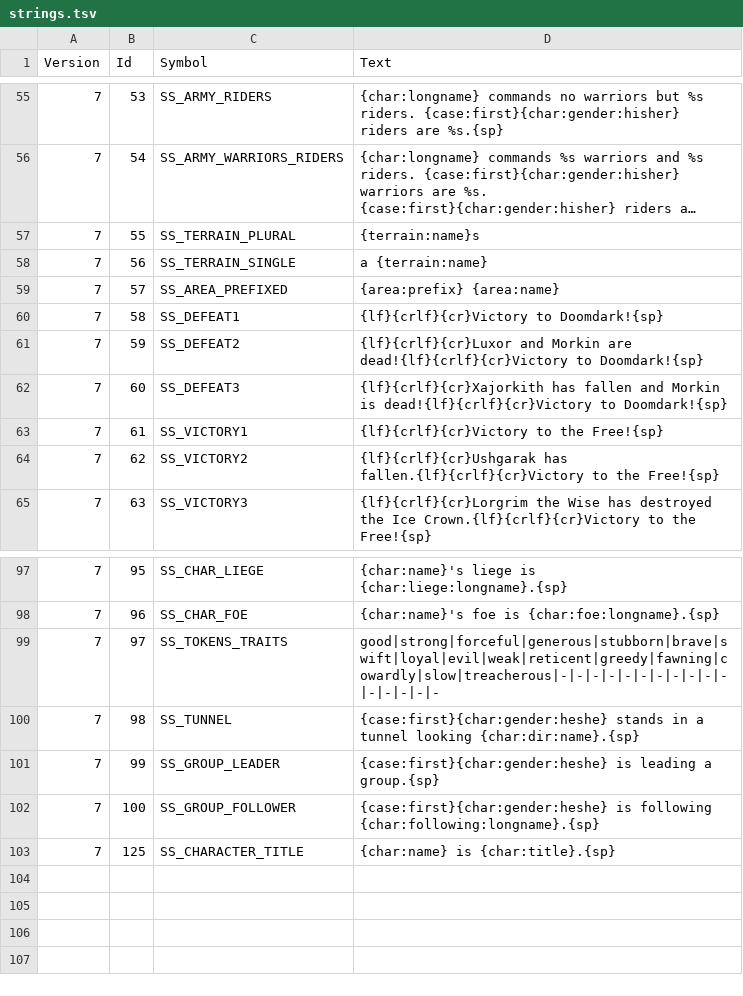
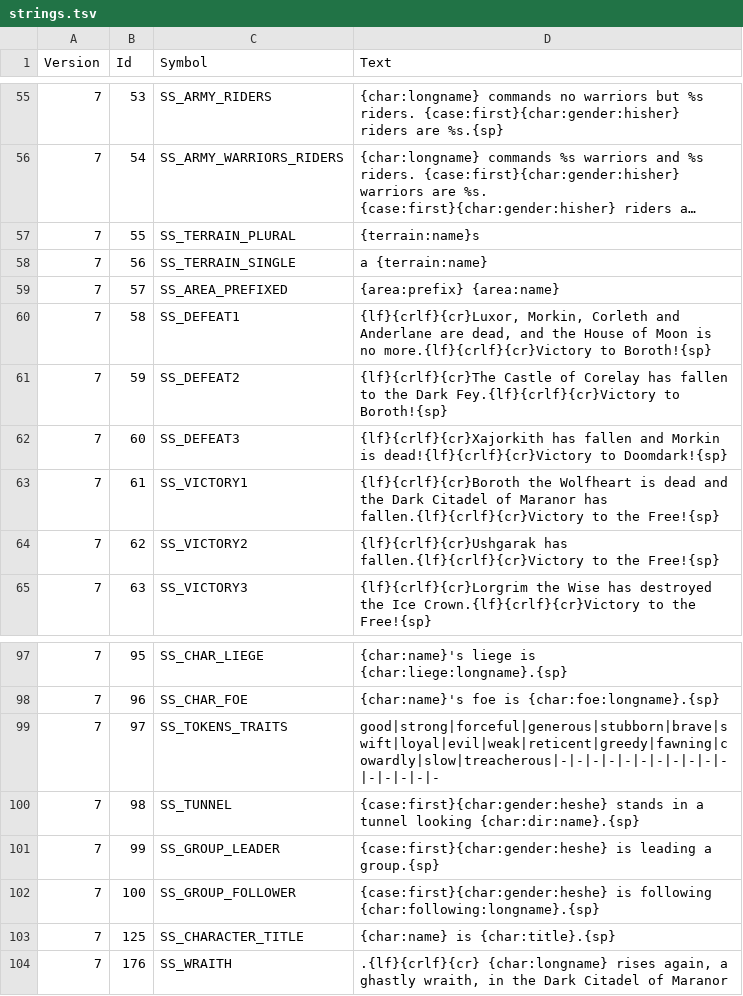
Before and after one commit to ChilliHugger/The-Lords-Of-Midnight, a TSV file: citadel/database/strings.tsv, drawn as a sheet; only a part is shown, gaps mark what is left out; long unchanged cells end in ….

Commit message:
CITADEL: Victory condition (#380)
Co-authored-by: Anatoliy Sova <sovaar@hotmail.com>

```diff
--- a/citadel/database/strings.tsv
+++ b/citadel/database/strings.tsv
@@ -59,6 +59,6 @@ Version	Id	Symbol	Text
 7	57	SS_AREA_PREFIXED	{area:prefix} {area:name}
-7	58	SS_DEFEAT1	{lf}{crlf}{cr}Victory to Doomdark!{sp}
-7	59	SS_DEFEAT2	{lf}{crlf}{cr}Luxor and Morkin are dead!{lf}{crlf}{cr}Victory to Doomdark!{sp}
+7	58	SS_DEFEAT1	{lf}{crlf}{cr}Luxor, Morkin, Corleth and Anderlane are dead, and the House of Moon is no more.{lf}{crlf}{cr}Victory to Boroth!{sp}
+7	59	SS_DEFEAT2	{lf}{crlf}{cr}The Castle of Corelay has fallen to the Dark Fey.{lf}{crlf}{cr}Victory to Boroth!{sp}
 7	60	SS_DEFEAT3	{lf}{crlf}{cr}Xajorkith has fallen and Morkin is dead!{lf}{crlf}{cr}Victory to Doomdark!{sp}
-7	61	SS_VICTORY1	{lf}{crlf}{cr}Victory to the Free!{sp}
+7	61	SS_VICTORY1	{lf}{crlf}{cr}Boroth the Wolfheart is dead and the Dark Citadel of Maranor has fallen.{lf}{crlf}{cr}Victory to the Free!{sp}
 7	62	SS_VICTORY2	{lf}{crlf}{cr}Ushgarak has fallen.{lf}{crlf}{cr}Victory to the Free!{sp}
@@ -103 +103,2 @@ Version	Id	Symbol	Text
 7	125	SS_CHARACTER_TITLE	{char:name} is {char:title}.{sp}
+7	176	SS_WRAITH	.{lf}{crlf}{cr} {char:longname} rises again, a ghastly wraith, in the Dark Citadel of Maranor
```
Also changed, not shown: main/midnight/Resources-citadel/citadel/18/tsv/strings.tsv, 10 other files.
